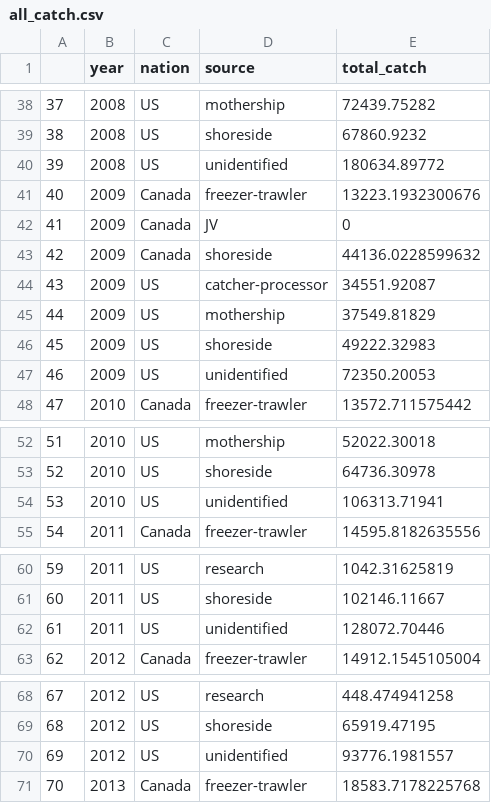
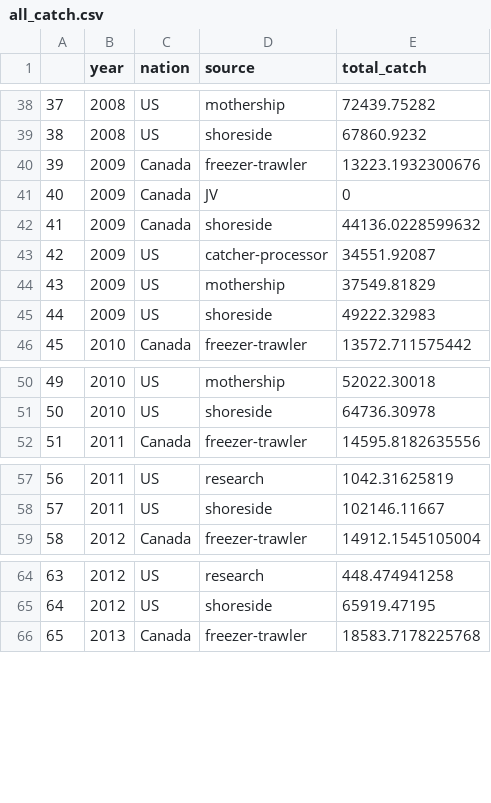
Before and after one commit to sowasser/hake-CEATTLE, a CSV file: data/all_catch.csv, drawn as a sheet; only a part is shown, gaps mark what is left out; removed rows and columns are numbered as before the commit, all else as after; the diff covers the shown part only; the diff names each change by its address in the sheet, - before the commit and + after, or states it on an @@ line.

Commit message:
Removed unidentified catch as it's not in the assessment

```diff
--- a/data/all_catch.csv
+++ b/data/all_catch.csv
-row 40: 39 | 2008 | US | unidentified | 180634.89772
@@ column A renumbered between rows 40 and 115 @@
-row 47: 46 | 2009 | US | unidentified | 72350.20053
-row 54: 53 | 2010 | US | unidentified | 106313.71941
-row 62: 61 | 2011 | US | unidentified | 128072.70446
-row 70: 69 | 2012 | US | unidentified | 93776.1981557
```
Also changed, not shown: 8 removed rows elsewhere in this file, 2 other files.
